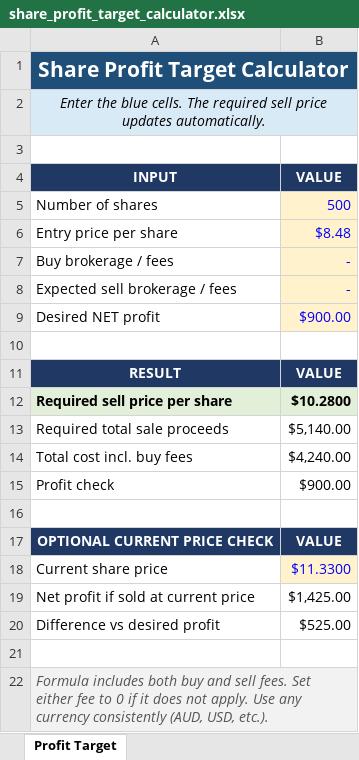
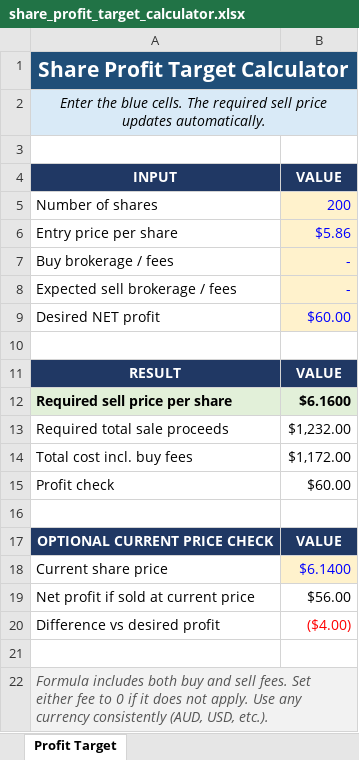
Before and after one commit to thomoz/second-brain, an Excel workbook: investments/share_profit_target_calculator.xlsx, sheet Profit Target, drawn as a sheet; values as stored, in another font and other column widths than the file's, no borders; the diff names each change by its address in the sheet, - before the commit and + after, or states it on an @@ line.

```diff
--- a/investments/share_profit_target_calculator.xlsx (sheet Profit Target)
+++ b/investments/share_profit_target_calculator.xlsx (sheet Profit Target)
-B5: 500
+B5: 200
-B6: $8.48
+B6: $5.86
-B9: $900.00
+B9: $60.00
-B12: $10.2800
+B12: $6.1600
-B13: $5,140.00
+B13: $1,232.00
-B14: $4,240.00
+B14: $1,172.00
-B15: $900.00
+B15: $60.00
-B18: $11.3300
+B18: $6.1400
-B19: $1,425.00
+B19: $56.00
-B20: $525.00
+B20: ($4.00)
-B20 text colour: black
+B20 text colour: #FF0000
```
Also changed, not shown: 23 other files.
